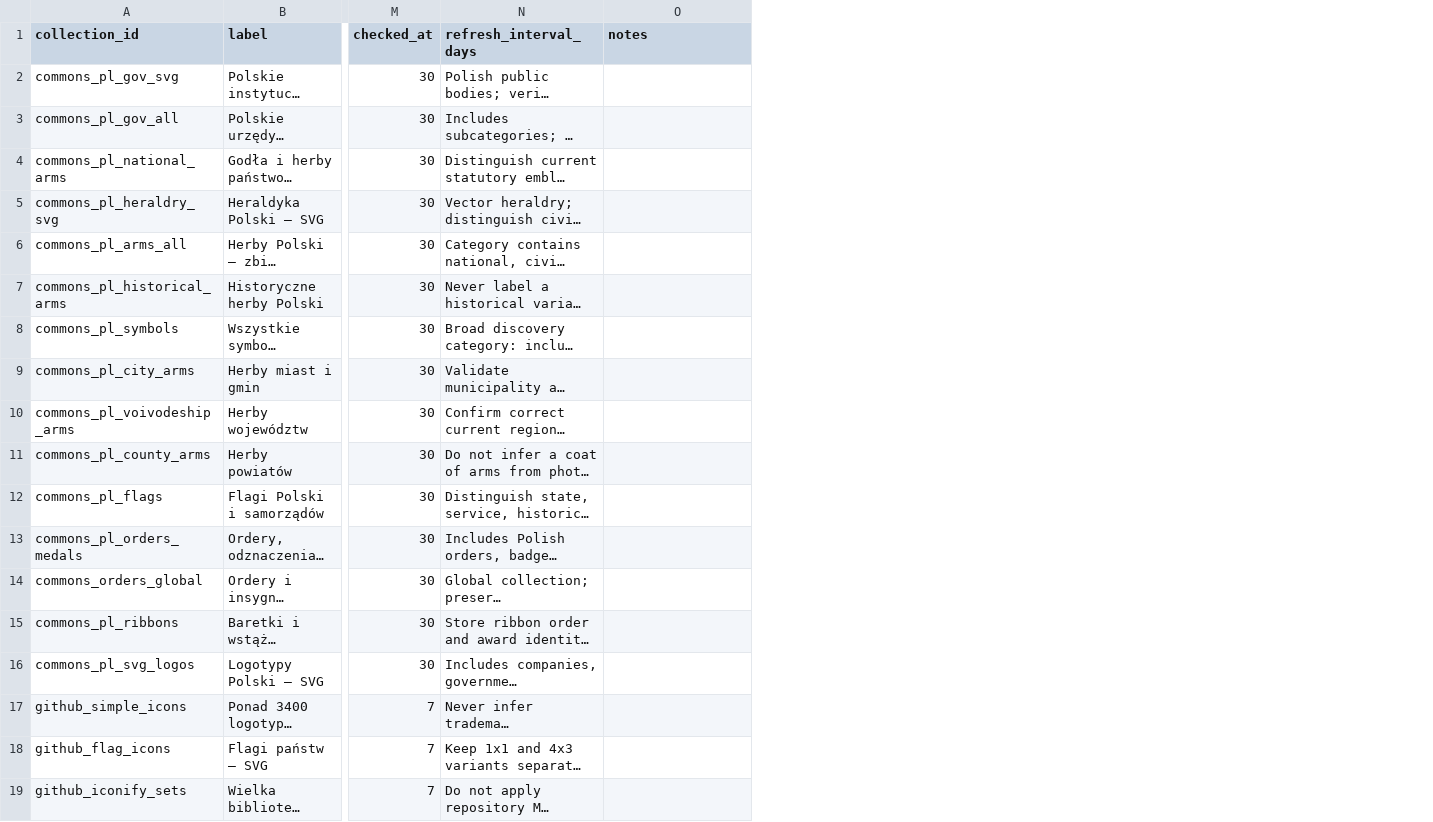
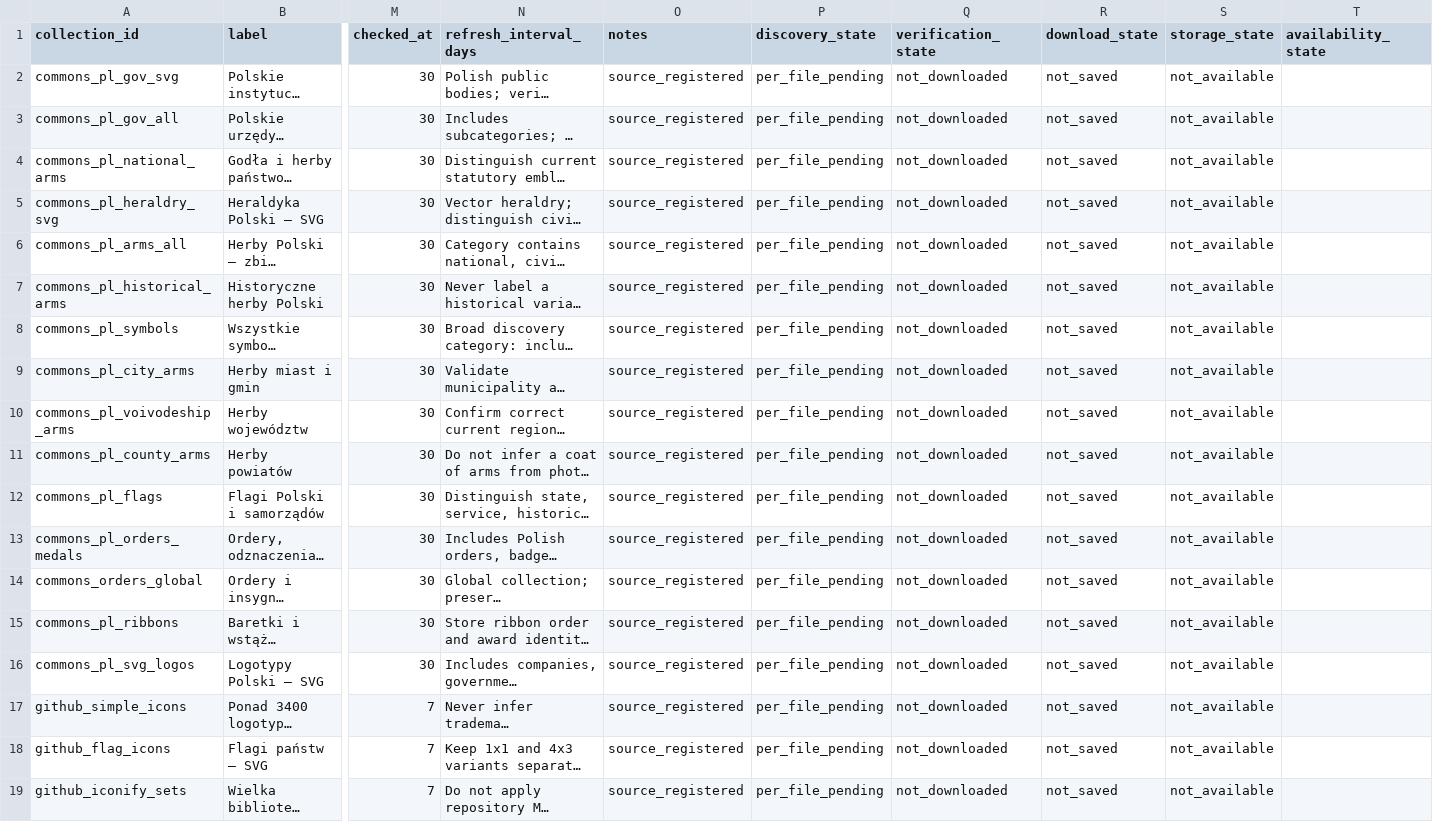
Before and after one commit to bartoszruta26-droid/mObywatel-2.0, a CSV file: obywatel-android/app/src/main/assets/identity-symbols/collections.csv, drawn as a sheet; only a part is shown, gaps mark what is left out; long unchanged cells end in …; the diff names each change by its address in the sheet, - before the commit and + after, or states it on an @@ line.

Commit message:
Bundle collection lifecycle states in Android assets

```diff
--- a/obywatel-android/app/src/main/assets/identity-symbols/collections.csv
+++ b/obywatel-android/app/src/main/assets/identity-symbols/collections.csv
+column P (discovery_state), rows 2-19: all per_file_pending
+column Q (verification_state), rows 2-19: all not_downloaded
+column R (download_state), rows 2-19: all not_saved
+column S (storage_state), rows 2-19: all not_available
+column T (availability_state), empty
-O2:O19 (notes): (empty)
+O2:O19 (notes): source_registered
```
